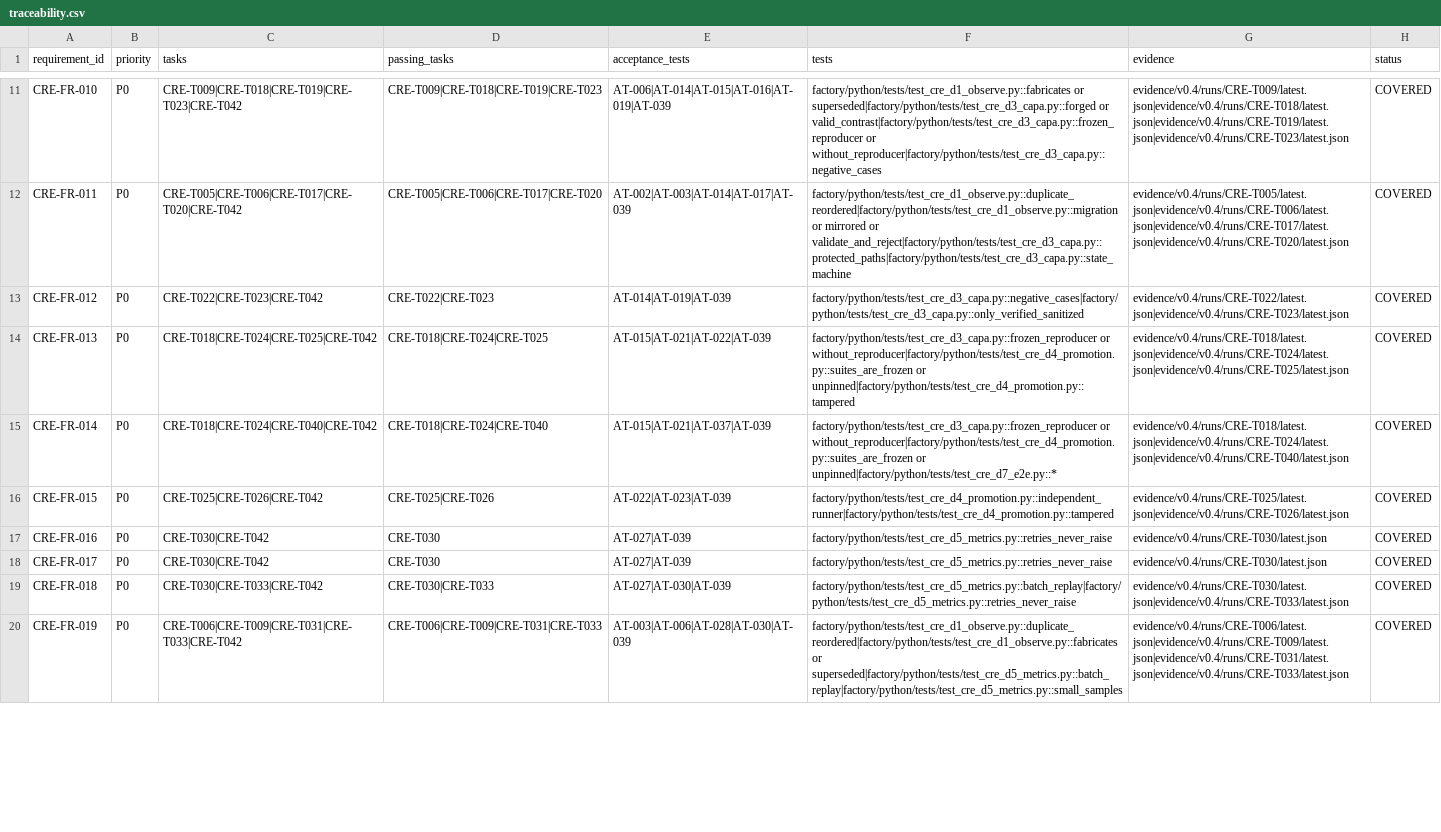
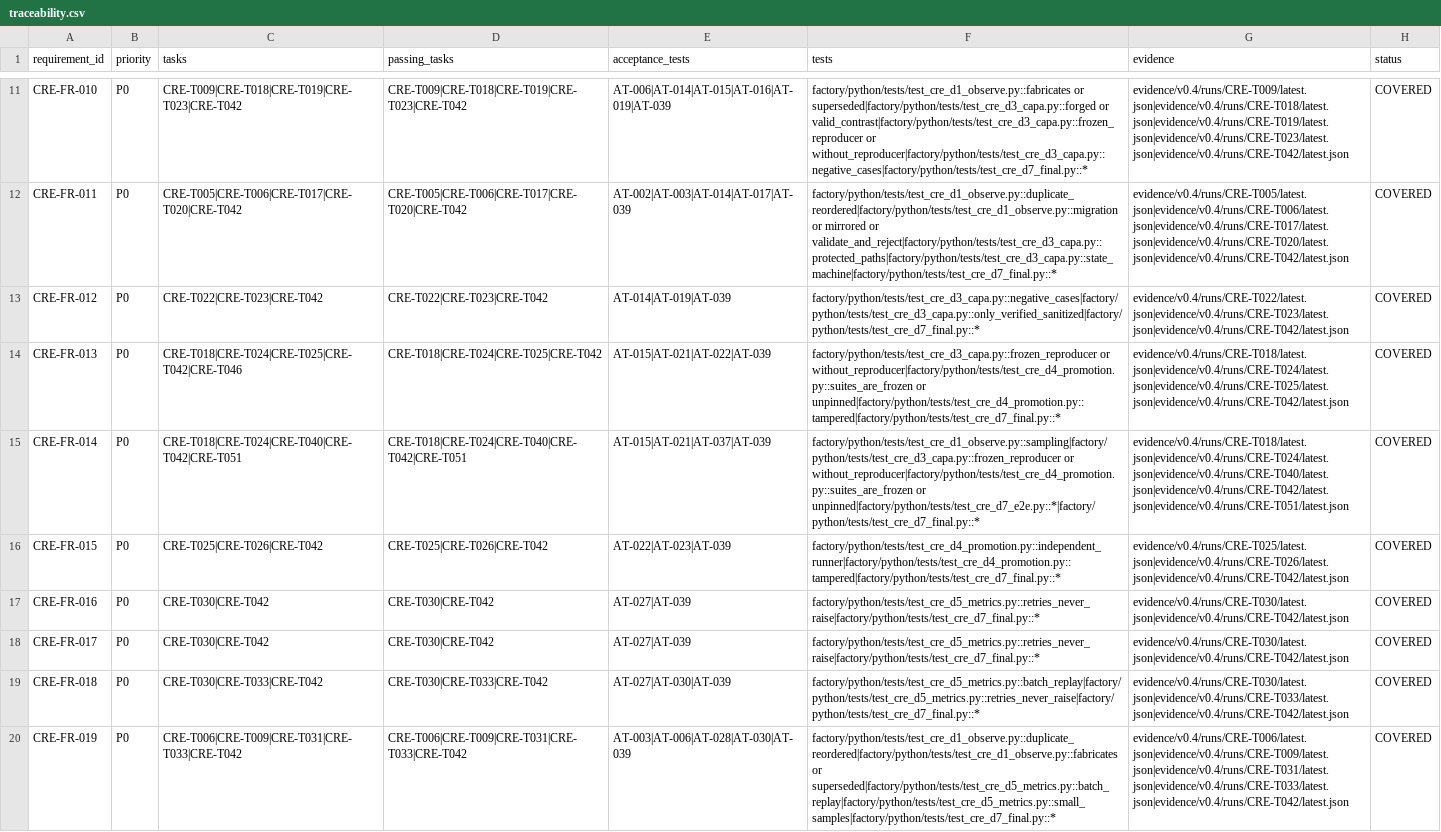
Before and after one commit to jnsagai/forge-c, a CSV file: specs/004-continuous-reliability-engineering/traceability.csv, drawn as a sheet; only a part is shown, gaps mark what is left out; the diff covers the shown part only; the diff names each change by its address in the sheet, - before the commit and + after, or states it on an @@ line.

```diff
--- a/specs/004-continuous-reliability-engineering/traceability.csv
+++ b/specs/004-continuous-reliability-engineering/traceability.csv
-D11 (passing_tasks): CRE-T009|CRE-T018|CRE-T019|CRE-T023
+D11 (passing_tasks): CRE-T009|CRE-T018|CRE-T019|CRE-T023|CRE-T042
-F11 (tests): …valid_contrast|factory/python/tests/test_cre_d3_capa.py::frozen_reproducer or without_reproducer|factory/python/tests/test_cre_d3_capa.py::negative_cases
+F11 (tests): …valid_contrast|factory/python/tests/test_cre_d3_capa.py::frozen_reproducer or without_reproducer|factory/python/tests/test_cre_d3_capa.py::negative_cases|factory/python/tests/test_cre_d7_final.py::*
-G11 (evidence): evidence/v0.4/runs/CRE-T009/latest.json|evidence/v0.4/runs/CRE-T018/latest.json|evidence/v0.4/runs/CRE-T019/latest.json|evidence/v0.4/runs/CRE-T023/latest.json
+G11 (evidence): evidence/v0.4/runs/CRE-T009/latest.json|evidence/v0.4/runs/CRE-T018/latest.json|evidence/v0.4/runs/CRE-T019/latest.json|evidence/v0.4/runs/CRE-T023/latest.json|evidence/v0.4/runs/CRE-T042/latest.json
-D12 (passing_tasks): CRE-T005|CRE-T006|CRE-T017|CRE-T020
+D12 (passing_tasks): CRE-T005|CRE-T006|CRE-T017|CRE-T020|CRE-T042
-F12 (tests): …mirrored or validate_and_reject|factory/python/tests/test_cre_d3_capa.py::protected_paths|factory/python/tests/test_cre_d3_capa.py::state_machine
+F12 (tests): …mirrored or validate_and_reject|factory/python/tests/test_cre_d3_capa.py::protected_paths|factory/python/tests/test_cre_d3_capa.py::state_machine|factory/python/tests/test_cre_d7_final.py::*
-G12 (evidence): evidence/v0.4/runs/CRE-T005/latest.json|evidence/v0.4/runs/CRE-T006/latest.json|evidence/v0.4/runs/CRE-T017/latest.json|evidence/v0.4/runs/CRE-T020/latest.json
+G12 (evidence): evidence/v0.4/runs/CRE-T005/latest.json|evidence/v0.4/runs/CRE-T006/latest.json|evidence/v0.4/runs/CRE-T017/latest.json|evidence/v0.4/runs/CRE-T020/latest.json|evidence/v0.4/runs/CRE-T042/latest.json
-D13 (passing_tasks): CRE-T022|CRE-T023
+D13 (passing_tasks): CRE-T022|CRE-T023|CRE-T042
-F13 (tests): factory/python/tests/test_cre_d3_capa.py::negative_cases|factory/python/tests/test_cre_d3_capa.py::only_verified_sanitized
+F13 (tests): factory/python/tests/test_cre_d3_capa.py::negative_cases|factory/python/tests/test_cre_d3_capa.py::only_verified_sanitized|factory/python/tests/test_cre_d7_final.py::*
-G13 (evidence): evidence/v0.4/runs/CRE-T022/latest.json|evidence/v0.4/runs/CRE-T023/latest.json
+G13 (evidence): evidence/v0.4/runs/CRE-T022/latest.json|evidence/v0.4/runs/CRE-T023/latest.json|evidence/v0.4/runs/CRE-T042/latest.json
-C14 (tasks): CRE-T018|CRE-T024|CRE-T025|CRE-T042
+C14 (tasks): CRE-T018|CRE-T024|CRE-T025|CRE-T042|CRE-T046
-D14 (passing_tasks): CRE-T018|CRE-T024|CRE-T025
+D14 (passing_tasks): CRE-T018|CRE-T024|CRE-T025|CRE-T042
-F14 (tests): …without_reproducer|factory/python/tests/test_cre_d4_promotion.py::suites_are_frozen or unpinned|factory/python/tests/test_cre_d4_promotion.py::tampered
+F14 (tests): …without_reproducer|factory/python/tests/test_cre_d4_promotion.py::suites_are_frozen or unpinned|factory/python/tests/test_cre_d4_promotion.py::tampered|factory/python/tests/test_cre_d7_final.py::*
-G14 (evidence): evidence/v0.4/runs/CRE-T018/latest.json|evidence/v0.4/runs/CRE-T024/latest.json|evidence/v0.4/runs/CRE-T025/latest.json
+G14 (evidence): evidence/v0.4/runs/CRE-T018/latest.json|evidence/v0.4/runs/CRE-T024/latest.json|evidence/v0.4/runs/CRE-T025/latest.json|evidence/v0.4/runs/CRE-T042/latest.json
-C15 (tasks): CRE-T018|CRE-T024|CRE-T040|CRE-T042
+C15 (tasks): CRE-T018|CRE-T024|CRE-T040|CRE-T042|CRE-T051
-D15 (passing_tasks): CRE-T018|CRE-T024|CRE-T040
+D15 (passing_tasks): CRE-T018|CRE-T024|CRE-T040|CRE-T042|CRE-T051
-F15 (tests): factory/python/tests/test_cre_d3_capa.py::frozen_reproducer or without_reproducer|factory/python/tests/test_cre_d4_promotion.py::suites_are_frozen or unpinned|factory/python/tests/test_cre_d7_e2e.py::*
+F15 (tests): factory/python/tests/test_cre_d1_observe.py::sampling|factory/python/tests/test_cre_d3_capa.py::frozen_reproducer or without_reproducer|factory/python/tests/test_cre_d4_promotion.py::suites_are_frozen or unpinned|factory/python/tests/test_cre_d7_e2e.py::*|factory/python/tests/test_cre_d7_final.py::*
-G15 (evidence): evidence/v0.4/runs/CRE-T018/latest.json|evidence/v0.4/runs/CRE-T024/latest.json|evidence/v0.4/runs/CRE-T040/latest.json
+G15 (evidence): evidence/v0.4/runs/CRE-T018/latest.json|evidence/v0.4/runs/CRE-T024/latest.json|evidence/v0.4/runs/CRE-T040/latest.json|evidence/v0.4/runs/CRE-T042/latest.json|evidence/v0.4/runs/CRE-T051/latest.json
-D16 (passing_tasks): CRE-T025|CRE-T026
+D16 (passing_tasks): CRE-T025|CRE-T026|CRE-T042
-F16 (tests): factory/python/tests/test_cre_d4_promotion.py::independent_runner|factory/python/tests/test_cre_d4_promotion.py::tampered
+F16 (tests): factory/python/tests/test_cre_d4_promotion.py::independent_runner|factory/python/tests/test_cre_d4_promotion.py::tampered|factory/python/tests/test_cre_d7_final.py::*
-G16 (evidence): evidence/v0.4/runs/CRE-T025/latest.json|evidence/v0.4/runs/CRE-T026/latest.json
+G16 (evidence): evidence/v0.4/runs/CRE-T025/latest.json|evidence/v0.4/runs/CRE-T026/latest.json|evidence/v0.4/runs/CRE-T042/latest.json
-D17:D18 (passing_tasks): CRE-T030
+D17:D18 (passing_tasks): CRE-T030|CRE-T042
-F17:F18 (tests): factory/python/tests/test_cre_d5_metrics.py::retries_never_raise
+F17:F18 (tests): factory/python/tests/test_cre_d5_metrics.py::retries_never_raise|factory/python/tests/test_cre_d7_final.py::*
-G17:G18 (evidence): evidence/v0.4/runs/CRE-T030/latest.json
+G17:G18 (evidence): evidence/v0.4/runs/CRE-T030/latest.json|evidence/v0.4/runs/CRE-T042/latest.json
-D19 (passing_tasks): CRE-T030|CRE-T033
+D19 (passing_tasks): CRE-T030|CRE-T033|CRE-T042
-F19 (tests): factory/python/tests/test_cre_d5_metrics.py::batch_replay|factory/python/tests/test_cre_d5_metrics.py::retries_never_raise
+F19 (tests): factory/python/tests/test_cre_d5_metrics.py::batch_replay|factory/python/tests/test_cre_d5_metrics.py::retries_never_raise|factory/python/tests/test_cre_d7_final.py::*
-G19 (evidence): evidence/v0.4/runs/CRE-T030/latest.json|evidence/v0.4/runs/CRE-T033/latest.json
+G19 (evidence): evidence/v0.4/runs/CRE-T030/latest.json|evidence/v0.4/runs/CRE-T033/latest.json|evidence/v0.4/runs/CRE-T042/latest.json
-D20 (passing_tasks): CRE-T006|CRE-T009|CRE-T031|CRE-T033
+D20 (passing_tasks): CRE-T006|CRE-T009|CRE-T031|CRE-T033|CRE-T042
-F20 (tests): factory/python/tests/test_cre_d1_observe.py::duplicate_reordered|factory/python/tests/test_cre_d1_observe.py::fabricates or superseded|factory/python/tests/test_cre_d5_metrics.py::batch_replay|factory/python/tests/test_cre_d5_metrics.py::small_samples
+F20 (tests): factory/python/tests/test_cre_d1_observe.py::duplicate_reordered|factory/python/tests/test_cre_d1_observe.py::fabricates or superseded|factory/python/tests/test_cre_d5_metrics.py::batch_replay|factory/python/tests/test_cre_d5_metrics.py::small_samples|factory/python/tests/test_cre_d7_final.py::*
-G20 (evidence): evidence/v0.4/runs/CRE-T006/latest.json|evidence/v0.4/runs/CRE-T009/latest.json|evidence/v0.4/runs/CRE-T031/latest.json|evidence/v0.4/runs/CRE-T033/latest.json
+G20 (evidence): evidence/v0.4/runs/CRE-T006/latest.json|evidence/v0.4/runs/CRE-T009/latest.json|evidence/v0.4/runs/CRE-T031/latest.json|evidence/v0.4/runs/CRE-T033/latest.json|evidence/v0.4/runs/CRE-T042/latest.json
```
Also changed, not shown: 99 edited cells elsewhere in this file, 55 other files.
